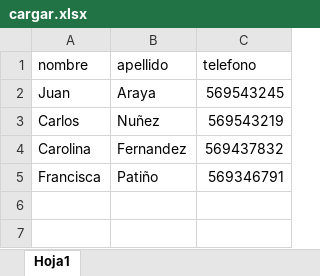
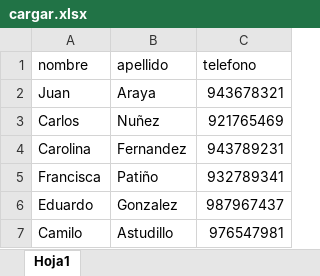
Before and after one commit to dtapia28/voxcall, an Excel workbook: cargar.xlsx, sheet Hoja1, drawn as a sheet; values as stored, in another font and other column widths than the file's, no borders; the diff names each change by its address in the sheet, - before the commit and + after, or states it on an @@ line.

```diff
--- a/cargar.xlsx (sheet Hoja1)
+++ b/cargar.xlsx (sheet Hoja1)
-C2 (telefono): 569543245
+C2 (telefono): 943678321
-C3 (telefono): 569543219
+C3 (telefono): 921765469
-C4 (telefono): 569437832
+C4 (telefono): 943789231
-C5 (telefono): 569346791
+C5 (telefono): 932789341
+row 6: Eduardo | Gonzalez | 987967437
+row 7: Camilo | Astudillo | 976547981
```
Also changed, not shown: 12 other files.
